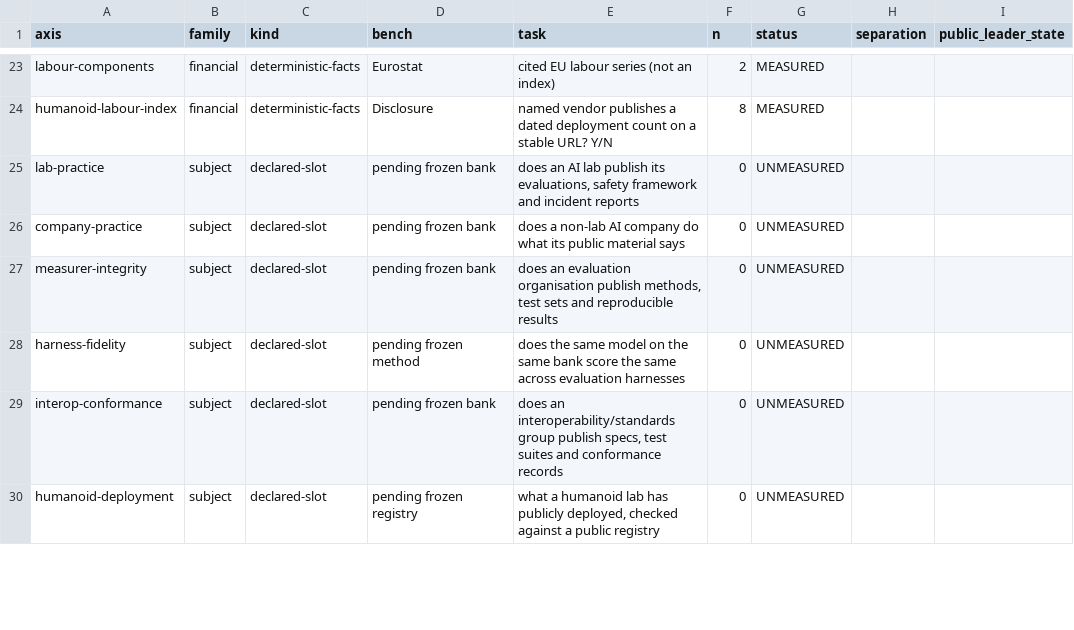
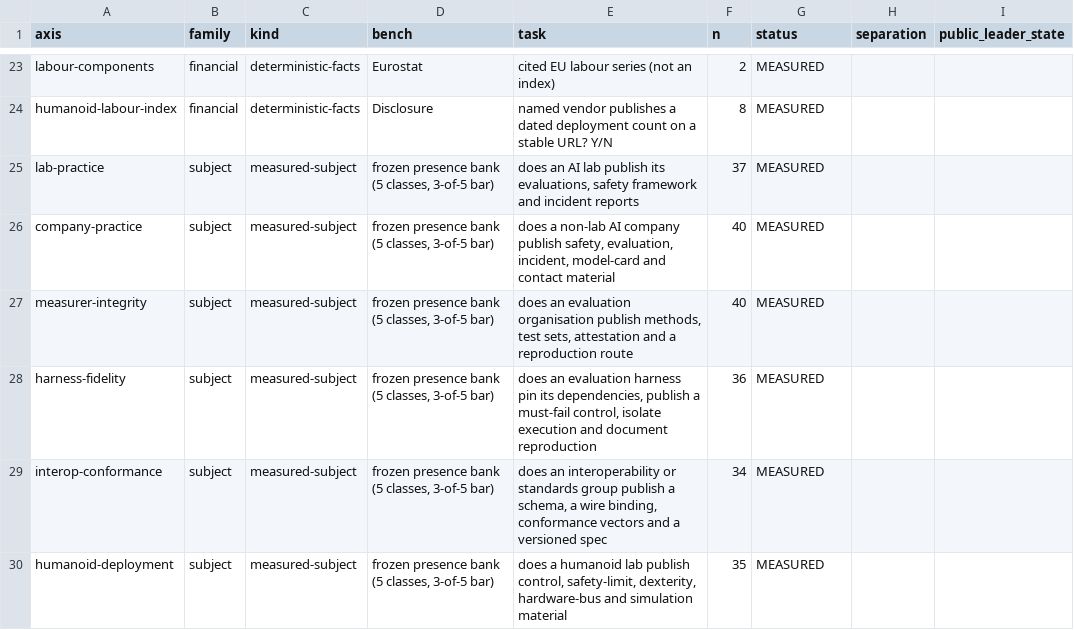
Before and after one commit to CSOAI-ORG/gspc-board, a CSV file: gspc-axes.csv, drawn as a sheet; only a part is shown, gaps mark what is left out; the diff covers the shown part only; the diff names each change by its address in the sheet, - before the commit and + after, or states it on an @@ line.

Commit message:
gspc-spray: board snapshot as_of 2026-11-01T15:09:42Z
34 axes measured · 14 model comparisons: 0 separated · 7 TIE · 7 UNTESTED · 9 fact runs · TIE is TIE · not a certificate.

fingerprint dd12aa8a7a40b222b0cdf6ee7ee0ff75b9faf5c6e6cbb66939e0dc49dc70ff4c

```diff
--- a/gspc-axes.csv
+++ b/gspc-axes.csv
-C25:C30 (kind): declared-slot
+C25:C30 (kind): measured-subject
-D25:D27 (bench): pending frozen bank
+D25:D27 (bench): frozen presence bank (5 classes, 3-of-5 bar)
-F25 (n): 0
+F25 (n): 37
-G25:G30 (status): UNMEASURED
+G25:G30 (status): MEASURED
-E26 (task): …AI company do what its public material says
+E26 (task): …AI company publish safety, evaluation, incident, model-card and contact material
-F26:F27 (n): 0
+F26:F27 (n): 40
-E27 (task): …methods, test sets and reproducible results
+E27 (task): …methods, test sets, attestation and a reproduction route
-D28 (bench): pending frozen method
+D28 (bench): frozen presence bank (5 classes, 3-of-5 bar)
-E28 (task): does the same model on the same bank score the same across evaluation harnesses
+E28 (task): does an evaluation harness pin its dependencies, publish a must-fail control, isolate execution and document reproduction
-F28 (n): 0
+F28 (n): 36
-D29 (bench): pending frozen bank
+D29 (bench): frozen presence bank (5 classes, 3-of-5 bar)
-E29 (task): does an interoperability/standards group publish specs, test suites and conformance records
+E29 (task): does an interoperability or standards group publish a schema, a wire binding, conformance vectors and a versioned spec
-F29 (n): 0
+F29 (n): 34
-D30 (bench): pending frozen registry
+D30 (bench): frozen presence bank (5 classes, 3-of-5 bar)
-E30 (task): what a humanoid lab has publicly deployed, checked against a public registry
+E30 (task): does a humanoid lab publish control, safety-limit, dexterity, hardware-bus and simulation material
-F30 (n): 0
+F30 (n): 35
```
Also changed, not shown: 1 added row and 20 edited cells elsewhere in this file, 6 other files.
